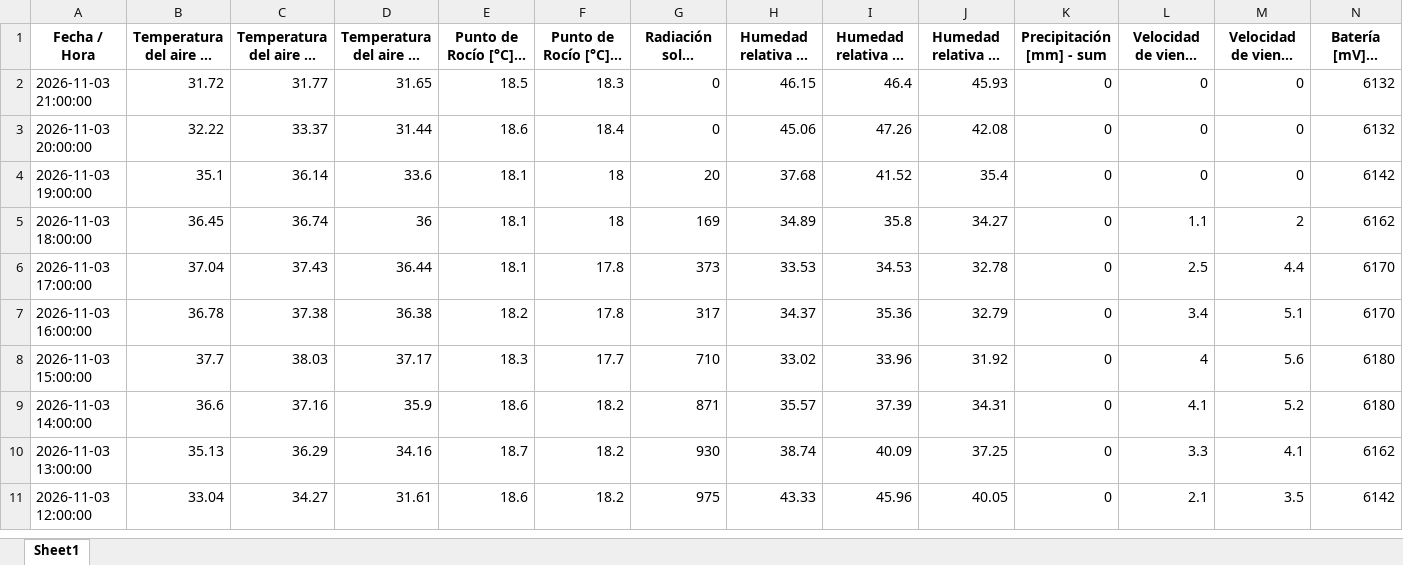
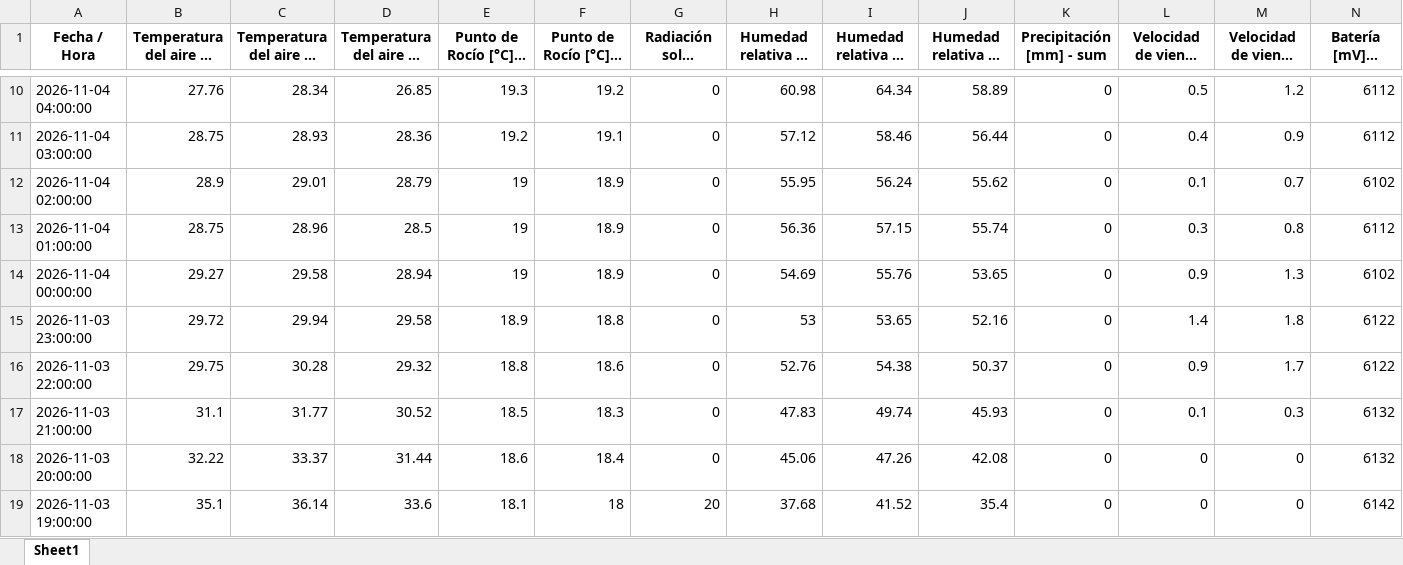
Before and after one commit to intasalta/imetos, an Excel workbook: 00002646_station_data.xlsx, sheet Sheet1, drawn as a sheet; only a part is shown, gaps mark what is left out; the shorter side is filled out with more unchanged rows; long unchanged cells end in …; values as stored, in another font and other column widths than the file's, no borders; addresses are those after the commit; rows hold the shown columns only; the diff covers the shown part only; the diff names each change by its address in the sheet, - before the commit and + after, or states it on an @@ line.

```diff
--- a/00002646_station_data.xlsx (sheet Sheet1)
+++ b/00002646_station_data.xlsx (sheet Sheet1)
+row 10: 2026-11-04 04:00:00 | 27.76 | 28.34 | 26.85 | 19.3 | 19.2 | 0 | 60.98 | 64.34 | 58.89 | 0 | 0.5 | 1.2 | 6112
+row 11: 2026-11-04 03:00:00 | 28.75 | 28.93 | 28.36 | 19.2 | 19.1 | 0 | 57.12 | 58.46 | 56.44 | 0 | 0.4 | 0.9 | 6112
+row 12: 2026-11-04 02:00:00 | 28.9 | 29.01 | 28.79 | 19 | 18.9 | 0 | 55.95 | 56.24 | 55.62 | 0 | 0.1 | 0.7 | 6102
+row 13: 2026-11-04 01:00:00 | 28.75 | 28.96 | 28.5 | 19 | 18.9 | 0 | 56.36 | 57.15 | 55.74 | 0 | 0.3 | 0.8 | 6112
+row 14: 2026-11-04 00:00:00 | 29.27 | 29.58 | 28.94 | 19 | 18.9 | 0 | 54.69 | 55.76 | 53.65 | 0 | 0.9 | 1.3 | 6102
+row 15: 2026-11-03 23:00:00 | 29.72 | 29.94 | 29.58 | 18.9 | 18.8 | 0 | 53 | 53.65 | 52.16 | 0 | 1.4 | 1.8 | 6122
+row 16: 2026-11-03 22:00:00 | 29.75 | 30.28 | 29.32 | 18.8 | 18.6 | 0 | 52.76 | 54.38 | 50.37 | 0 | 0.9 | 1.7 | 6122
-B17: 31.72
+B17: 31.1
-D17: 31.65
+D17: 30.52
-H17: 46.15
+H17: 47.83
-I17 (Humedad relativa HC [%] - máx): 46.4
+I17 (Humedad relativa HC [%] - máx): 49.74
-L17: 0
+L17: 0.1
-M17 (Velocidad de viento [m/s] - máx): 0
+M17 (Velocidad de viento [m/s] - máx): 0.3
```
Also changed, not shown: 8 added rows, 15 removed rows and 2 edited cells elsewhere in this sheet, 00002586_station_data.xlsx, 4 other files.
